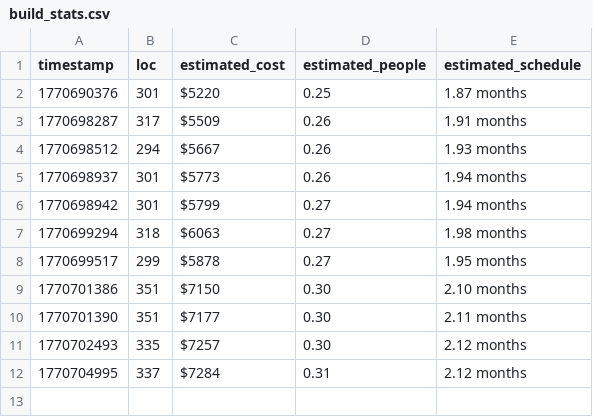
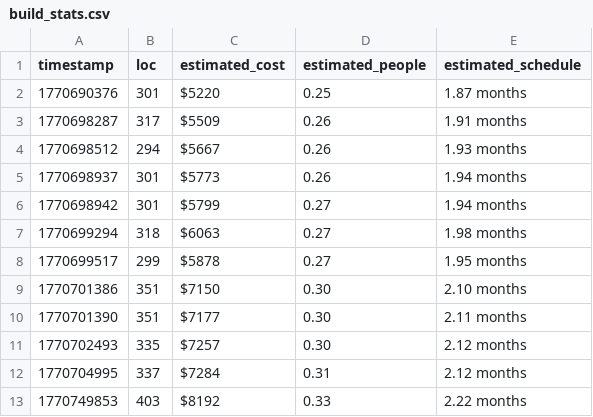
Before and after one commit to mikedesu/raylib-rpg-rust, a CSV file: build_stats.csv, drawn as a sheet.

```diff
--- a/build_stats.csv
+++ b/build_stats.csv
@@ -12 +12,2 @@ timestamp,loc,estimated_cost,estimated_people,estimated_schedule
 1770704995,337,$7284,0.31,2.12 months
+1770749853,403,$8192,0.33,2.22 months
```
Also changed, not shown: 6 other files.
